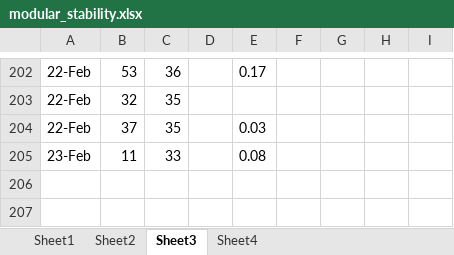
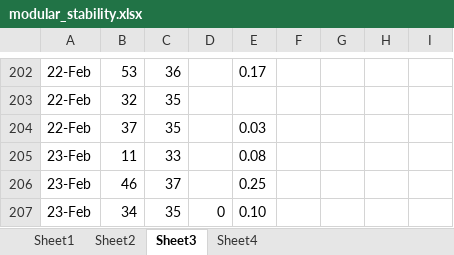
Before and after one commit to kylefoley76/inference_engine, an Excel workbook: inference2/Proofs/modular_stability.xlsx, sheet Sheet3, drawn as a sheet; only a part is shown, gaps mark what is left out; values as stored, in another font and other column widths than the file's, no borders; the diff names each change by its address in the sheet, - before the commit and + after, or states it on an @@ line.

```diff
--- a/inference2/Proofs/modular_stability.xlsx (sheet Sheet3)
+++ b/inference2/Proofs/modular_stability.xlsx (sheet Sheet3)
+row 206: 23-Feb | 46 | 37 |  | 0.25
+row 207: 23-Feb | 34 | 35 | 0 | 0.10
```
Also changed, not shown: sheet Sheet2, sheet Sheet4, sheet Sheet1, inference2/Proofs/inference_engine_new.xlsx, 19 other files.
